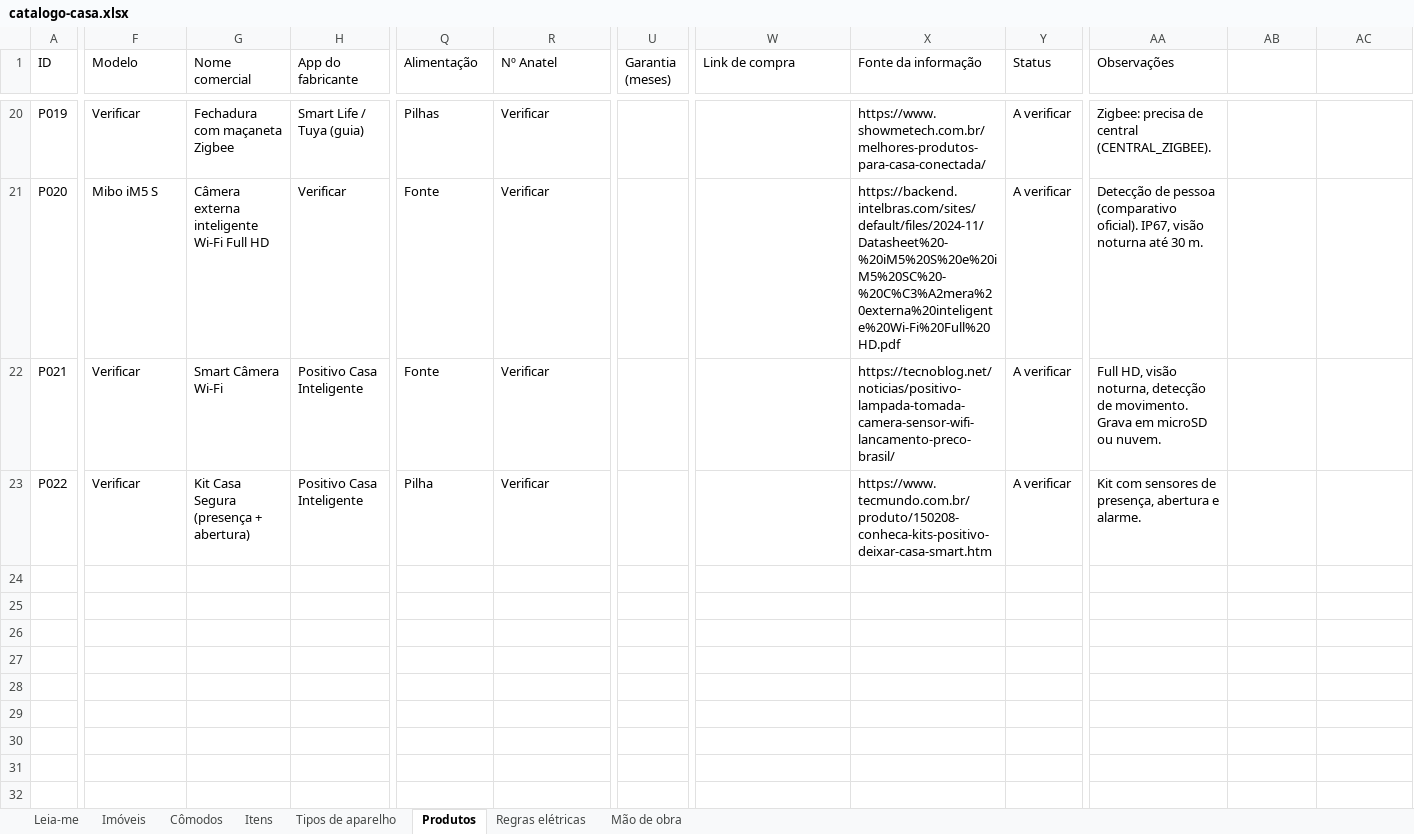
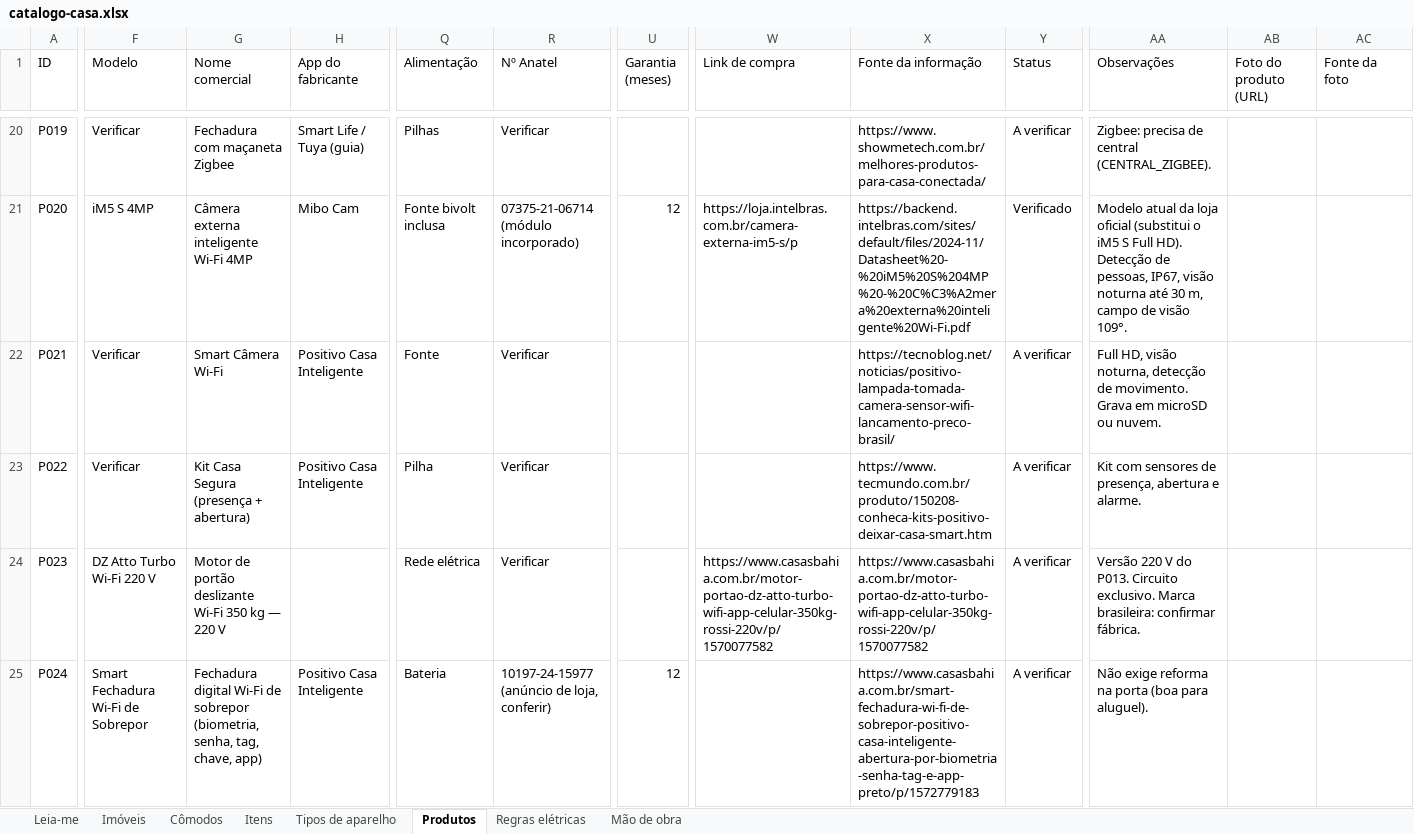
Before and after one commit to santos-automacao/ajuda-automacao, an Excel workbook: catalogo/catalogo-casa.xlsx, sheet Produtos, drawn as a sheet; only a part is shown, gaps mark what is left out; values as stored, in another font and other column widths than the file's, no cell formats; charts and pictures not drawn; rows hold the shown columns only; the diff covers the shown part only; the diff names each change by its address in the sheet, - before the commit and + after, or states it on an @@ line.

```diff
--- a/catalogo/catalogo-casa.xlsx (sheet Produtos)
+++ b/catalogo/catalogo-casa.xlsx (sheet Produtos)
-AB1: (empty)
+AB1: Foto do produto (URL)
-AC1: (empty)
+AC1: Fonte da foto
-F21 (Modelo): Mibo iM5 S
+F21 (Modelo): iM5 S 4MP
-G21 (Nome comercial): Câmera externa inteligente Wi-Fi Full HD
+G21 (Nome comercial): Câmera externa inteligente Wi-Fi 4MP
-H21 (App do fabricante): Verificar
+H21 (App do fabricante): Mibo Cam
-Q21 (Alimentação): Fonte
+Q21 (Alimentação): Fonte bivolt inclusa
-R21 (Nº Anatel): Verificar
+R21 (Nº Anatel): 07375-21-06714 (módulo incorporado)
-U21 (Garantia (meses)): (empty)
+U21 (Garantia (meses)): 12
-W21 (Link de compra): (empty)
+W21 (Link de compra): https://loja.intelbras.com.br/camera-externa-im5-s/p
-X21 (Fonte da informação): https://backend.intelbras.com/sites/default/files/2024-11/Datasheet%20-%20iM5%20S%20e%20iM5%20SC%20-%20C%C3%A2mera%20externa%20inteligente%20Wi-Fi%20Full%20HD.pdf
+X21 (Fonte da informação): https://backend.intelbras.com/sites/default/files/2024-11/Datasheet%20-%20iM5%20S%204MP%20-%20C%C3%A2mera%20externa%20inteligente%20Wi-Fi.pdf
-Y21 (Status): A verificar
+Y21 (Status): Verificado
-AA21 (Observações): Detecção de pessoa (comparativo oficial). IP67, visão noturna até 30 m.
+AA21 (Observações): Modelo atual da loja oficial (substitui o iM5 S Full HD). Detecção de pessoas, IP67, visão noturna até 30 m, campo de visão 109°.
+row 24: P023 | DZ Atto Turbo Wi-Fi 220 V | Motor de portão deslizante Wi-Fi 350 kg — 220 V |  | Rede elétrica | Verificar |  | https://www.casasbahia.com.br/motor-portao-dz-atto-turbo-wifi-app-celular-350kg-rossi-220v/p/1570077582 | https://www.casasbahia.com.br/motor-portao-dz-atto-turbo-wifi-app-celular-350kg-rossi-220v/p/1570077582 | A verificar | Versão 220 V do P013. Circuito exclusivo. Marca brasileira: confirmar fábrica.
+row 25: P024 | Smart Fechadura Wi-Fi de Sobrepor | Fechadura digital Wi-Fi de sobrepor (biometria, senha, tag, chave, app) | Positivo Casa Inteligente | Bateria | 10197-24-15977 (anúncio de loja, conferir) | 12 |  | https://www.casasbahia.com.br/smart-fechadura-wi-fi-de-sobrepor-positivo-casa-inteligente-abertura-por-biometria-senha-tag-e-app-preto/p/1572779183 | A verificar | Não exige reforma na porta (boa para aluguel).
```
Also changed, not shown: 13 added rows and 49 edited cells elsewhere in this sheet, cell formats, 7 other files.
